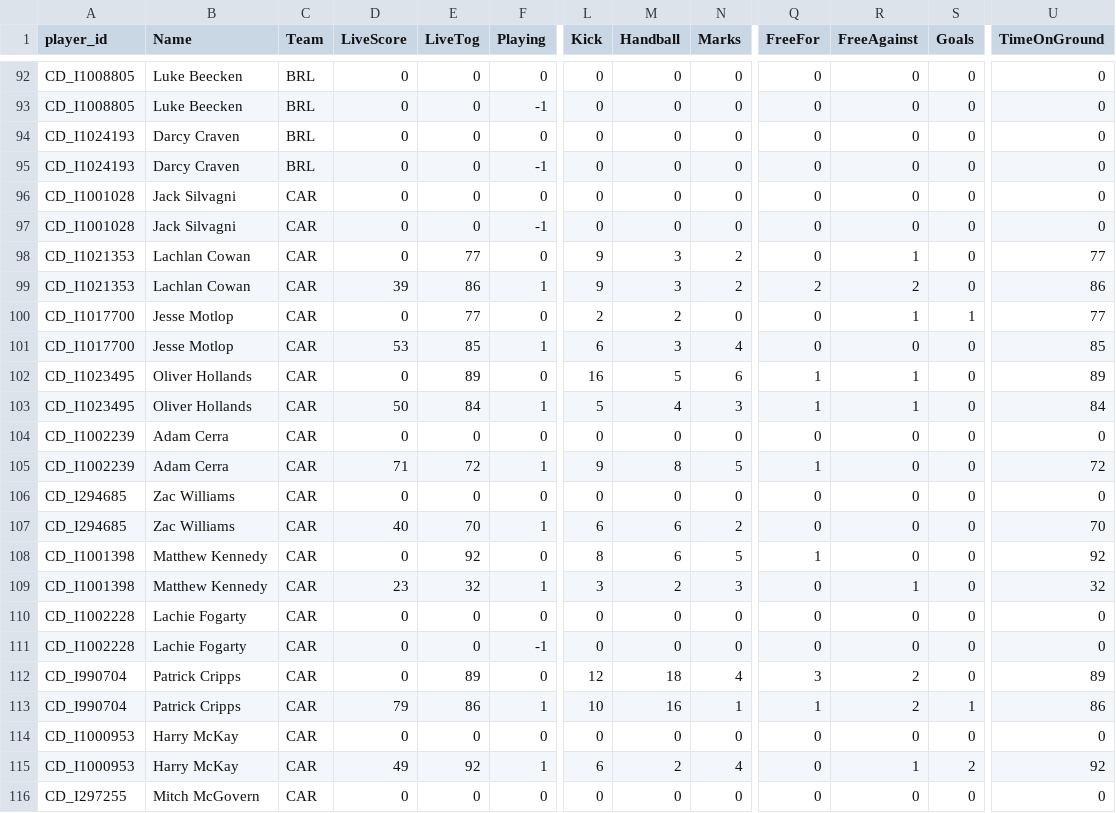
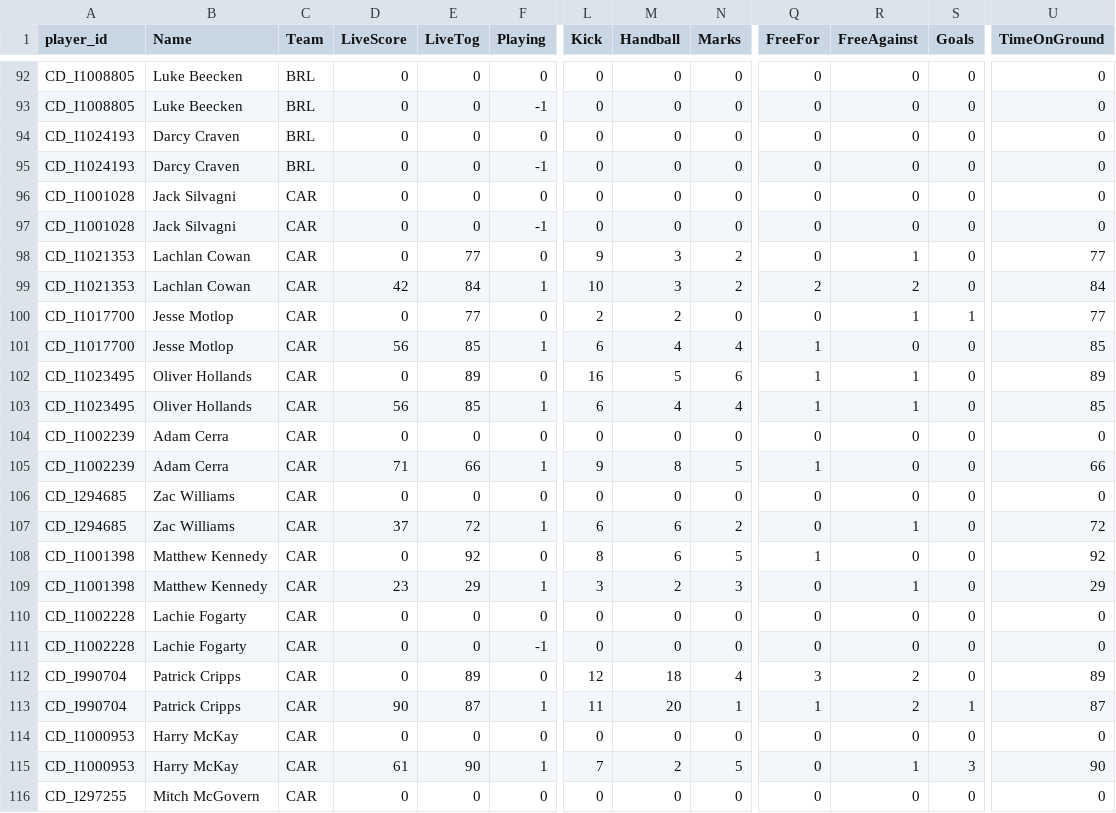
Before and after one commit to cigamsarierom/data-2024_RETLOB, a CSV file: 2024_Player_Live.csv, drawn as a sheet; only a part is shown, gaps mark what is left out; the diff covers the shown part only; the diff names each change by its address in the sheet, - before the commit and + after, or states it on an @@ line.

Commit message:
commit from JM at 2024-09-07 22:19:34.224249

```diff
--- a/2024_Player_Live.csv
+++ b/2024_Player_Live.csv
-D99 (LiveScore): 39
+D99 (LiveScore): 42
-E99 (LiveTog): 86
+E99 (LiveTog): 84
-L99 (Kick): 9
+L99 (Kick): 10
-U99 (TimeOnGround): 86
+U99 (TimeOnGround): 84
-D101 (LiveScore): 53
+D101 (LiveScore): 56
-M101 (Handball): 3
+M101 (Handball): 4
-Q101 (FreeFor): 0
+Q101 (FreeFor): 1
-D103 (LiveScore): 50
+D103 (LiveScore): 56
-E103 (LiveTog): 84
+E103 (LiveTog): 85
-L103 (Kick): 5
+L103 (Kick): 6
-N103 (Marks): 3
+N103 (Marks): 4
-U103 (TimeOnGround): 84
+U103 (TimeOnGround): 85
-E105 (LiveTog): 72
+E105 (LiveTog): 66
-U105 (TimeOnGround): 72
+U105 (TimeOnGround): 66
-D107 (LiveScore): 40
+D107 (LiveScore): 37
-E107 (LiveTog): 70
+E107 (LiveTog): 72
-R107 (FreeAgainst): 0
+R107 (FreeAgainst): 1
-U107 (TimeOnGround): 70
+U107 (TimeOnGround): 72
-E109 (LiveTog): 32
+E109 (LiveTog): 29
-U109 (TimeOnGround): 32
+U109 (TimeOnGround): 29
-D113 (LiveScore): 79
+D113 (LiveScore): 90
-E113 (LiveTog): 86
+E113 (LiveTog): 87
-L113 (Kick): 10
+L113 (Kick): 11
-M113 (Handball): 16
+M113 (Handball): 20
-U113 (TimeOnGround): 86
+U113 (TimeOnGround): 87
-D115 (LiveScore): 49
+D115 (LiveScore): 61
-E115 (LiveTog): 92
+E115 (LiveTog): 90
-L115 (Kick): 6
+L115 (Kick): 7
-N115 (Marks): 4
+N115 (Marks): 5
-S115 (Goals): 2
+S115 (Goals): 3
-U115 (TimeOnGround): 92
+U115 (TimeOnGround): 90
```
Also changed, not shown: 149 edited cells elsewhere in this file.
